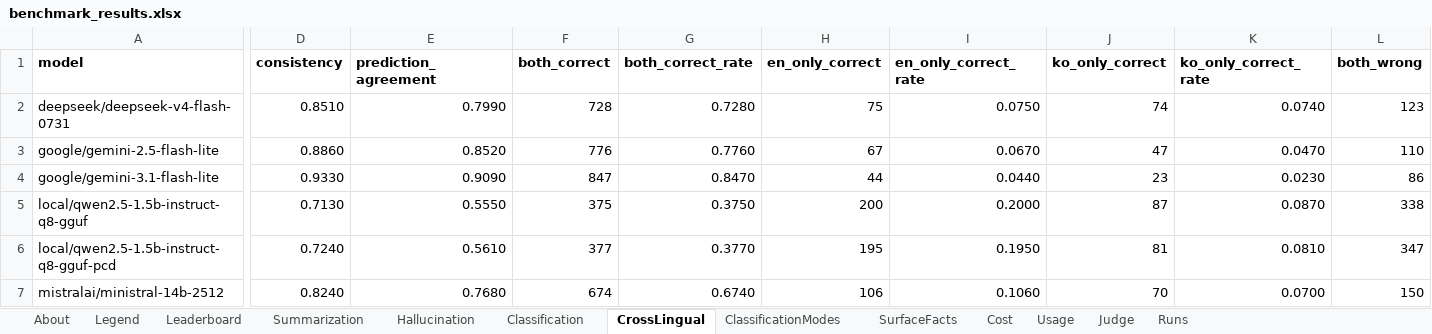
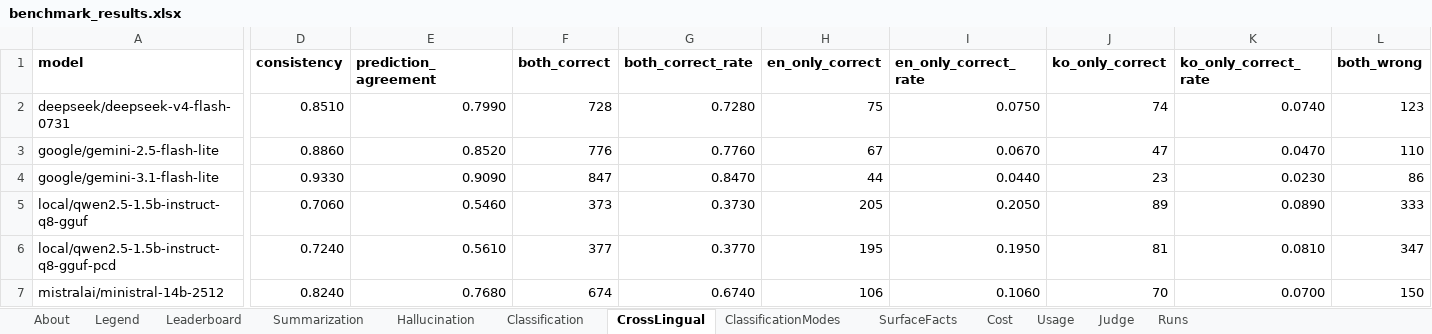
Before and after one commit to jclab-joseph/llm-summary-and-classification-benchmark, an Excel workbook: results/benchmark_results.xlsx, sheet CrossLingual, drawn as a sheet; only a part is shown, gaps mark what is left out; values as stored, in another font and other column widths than the file's, no borders; the diff covers the shown part only; the diff names each change by its address in the sheet, - before the commit and + after, or states it on an @@ line.

```diff
--- a/results/benchmark_results.xlsx (sheet CrossLingual)
+++ b/results/benchmark_results.xlsx (sheet CrossLingual)
-D5 (consistency): 0.7130
+D5 (consistency): 0.7060
-E5 (prediction_agreement): 0.5550
+E5 (prediction_agreement): 0.5460
-F5 (both_correct): 375
+F5 (both_correct): 373
-G5 (both_correct_rate): 0.3750
+G5 (both_correct_rate): 0.3730
-H5 (en_only_correct): 200
+H5 (en_only_correct): 205
-I5 (en_only_correct_rate): 0.2000
+I5 (en_only_correct_rate): 0.2050
-J5 (ko_only_correct): 87
+J5 (ko_only_correct): 89
-K5 (ko_only_correct_rate): 0.0870
+K5 (ko_only_correct_rate): 0.0890
-L5 (both_wrong): 338
+L5 (both_wrong): 333
```
Also changed, not shown: 1 edited cell elsewhere in this sheet, sheet Usage, sheet Leaderboard, sheet Classification, sheet About, sheet Runs, 11 other files.
